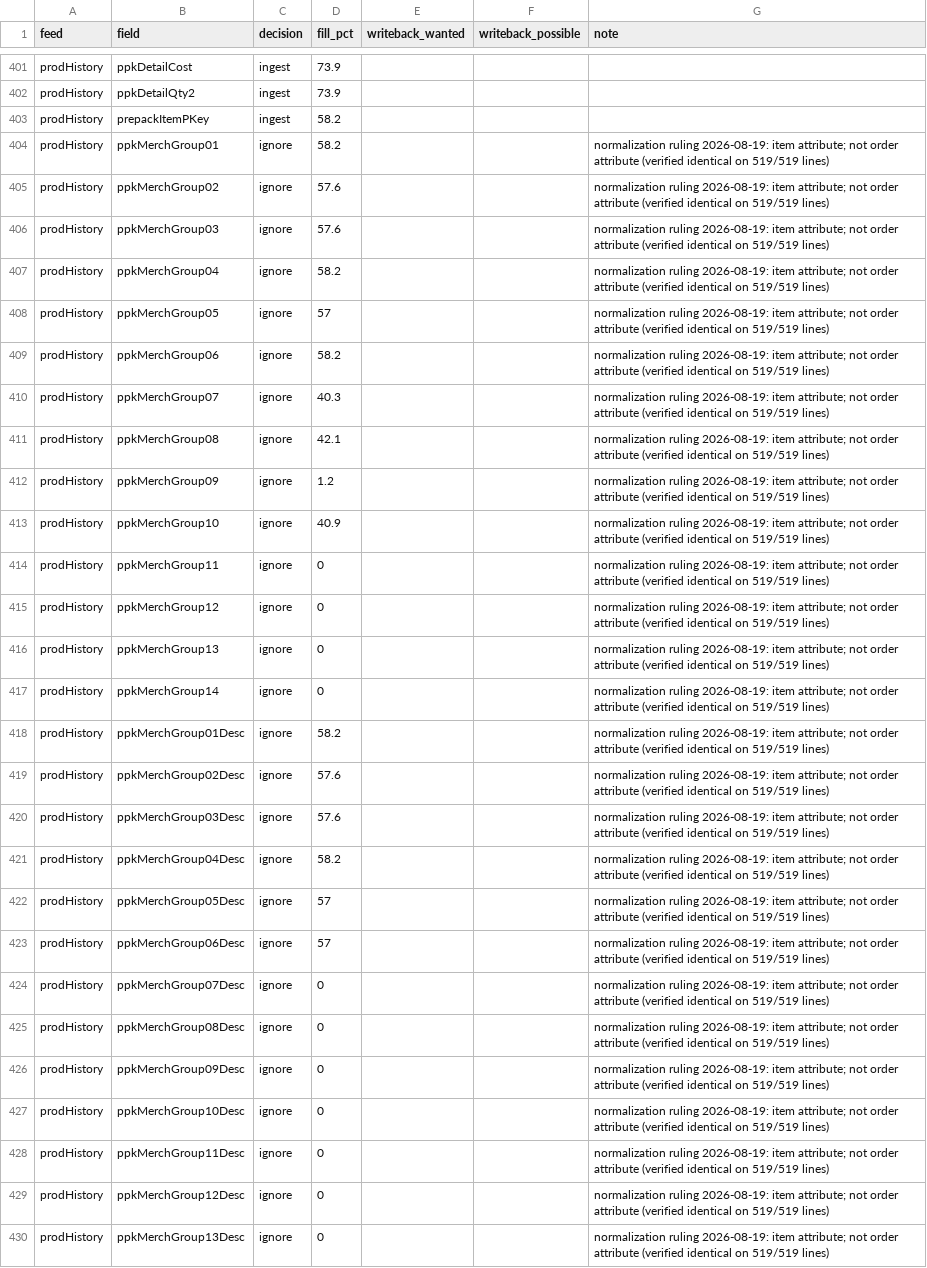
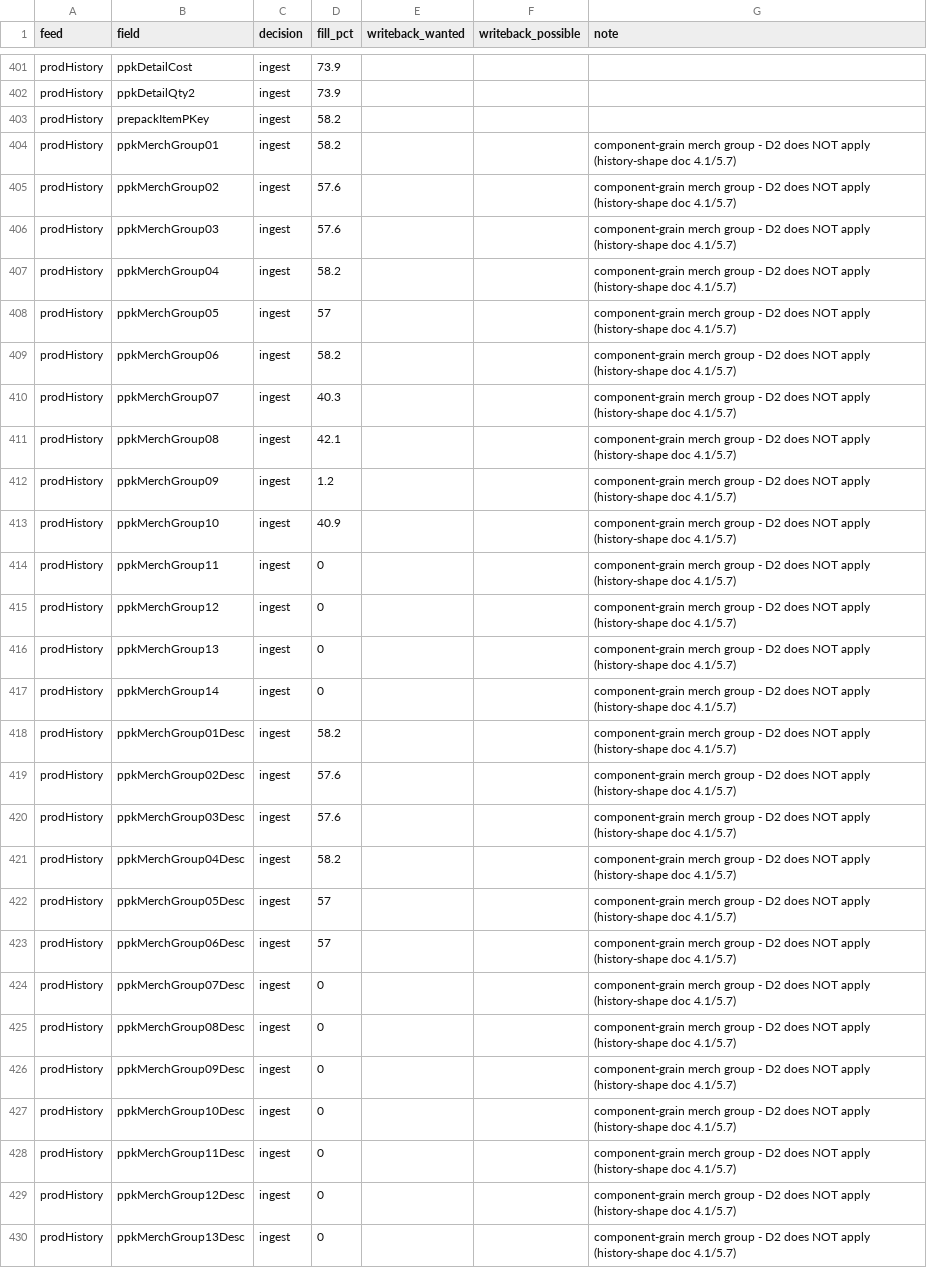
Before and after one commit to u2giants/shared-db, a CSV file: docs/coldlion-field-decisions-20260819.csv, drawn as a sheet; only a part is shown, gaps mark what is left out; the diff covers the shown part only; the diff names each change by its address in the sheet, - before the commit and + after, or states it on an @@ line.

Commit message:
docs: correct the ColdLion plan after Grok review — component merch groups are NOT dropped, itemDetails keys on itemPkey, orderHistory line key is unresolved
Three real defects found by independent review and verified against the
owner's field list before accepting:

- D2 was applied to subMerchGroup*/ppkMerchGroup* on evidence that only
  covered line-level groups. Component groups are a different grain and
  the history-shape doc says they deliberately differ from the master.
  Under D5 that drop would have been permanent. orderHistory 25->31
  fields, prodHistory 55->83.
- item_detail was keyed on color_code/size_code, both marked ignore by
  the owner, so the key could not be built. Keys on item_pkey.
- order_history_line was keyed on line_no, which does not exist in the
  59-field payload. Now an explicit blocker with a resolution method.

Also: (identity, source_hash) uniqueness for append-only history, four
new open questions including change_log.new_raw vs D5, and the handoff
contract block the merge gate requires.

```diff
--- a/docs/coldlion-field-decisions-20260819.csv
+++ b/docs/coldlion-field-decisions-20260819.csv
-C404:C430 (decision): ignore
+C404:C430 (decision): ingest
-G404:G430 (note): normalization ruling 2026-08-19: item attribute; not order attribute (verified identical on 519/519 lines)
+G404:G430 (note): component-grain merch group - D2 does NOT apply (history-shape doc 4.1/5.7)
```
Also changed, not shown: 54 edited cells elsewhere in this file, 2 other files.
